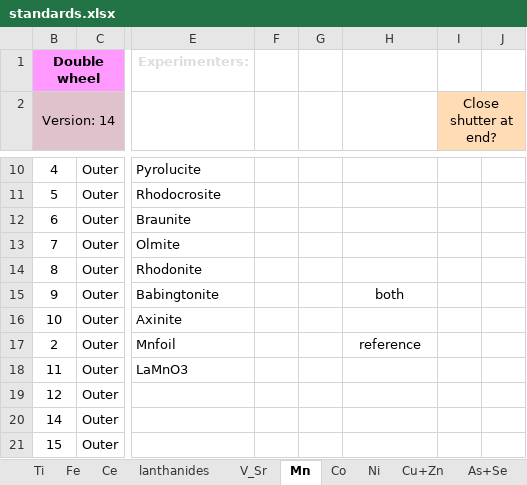
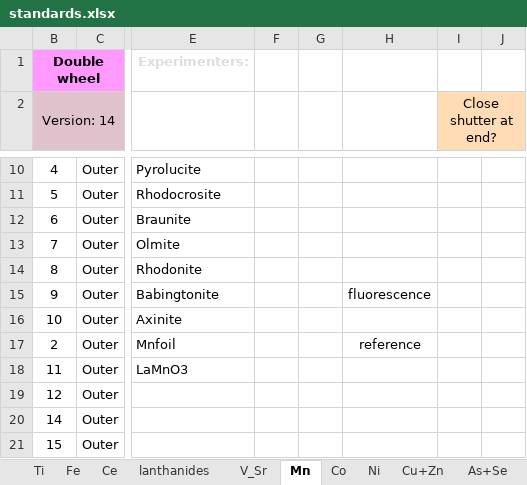
Before and after one commit to NSLS2/bmm-profile-collection, an Excel workbook: startup/standards/standards.xlsx, sheet Mn, drawn as a sheet; only a part is shown, gaps mark what is left out; values as stored, in another font and other column widths than the file's, no borders; the diff names each change by its address in the sheet, - before the commit and + after, or states it on an @@ line.

Commit message:
cleaning up a bunch of recent issues
+ added a function to adjust xafs_table_yu with energy in mode A
+ use tiled better in larch interface
+ publish to kafka with QS
+ reinstall 7 element detector
+ start work on dealing with QS and bsui in kafka consumer: event v. event_page
+ updated lookup table with new values of table motors after a recent
  event in which MC07 lost values

```diff
--- a/startup/standards/standards.xlsx (sheet Mn)
+++ b/startup/standards/standards.xlsx (sheet Mn)
-H15: both
+H15: fluorescence
```
Also changed, not shown: charts or pictures, startup/lookup_table/Modes.xlsx, 9 other files.
